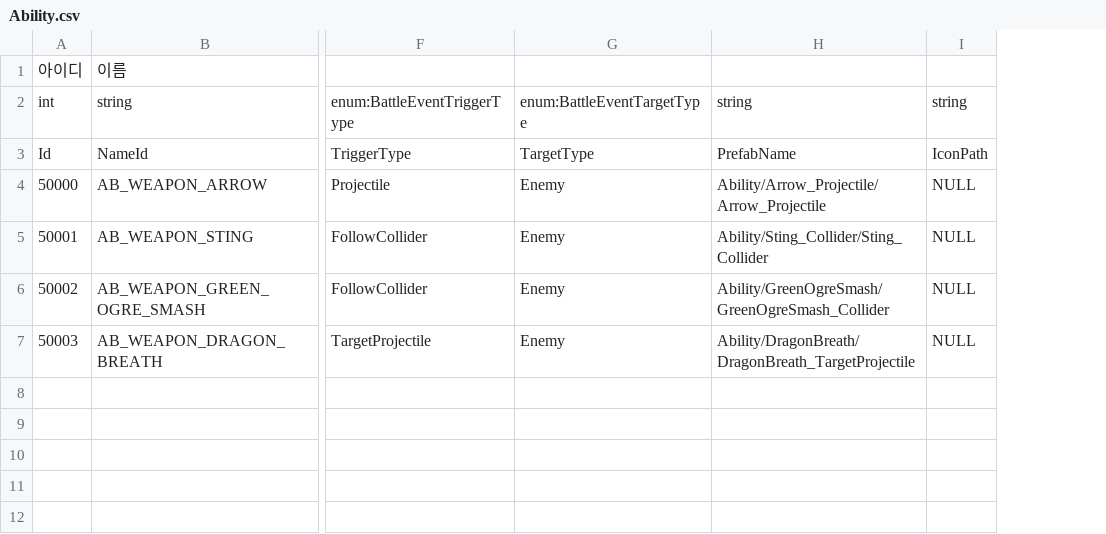
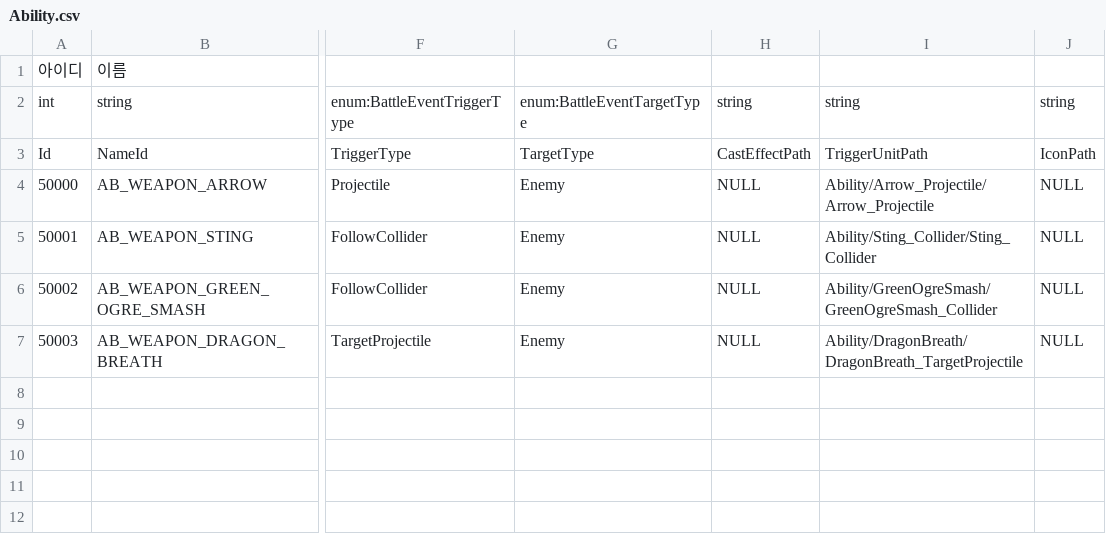
Before and after one commit to hyun9-95/TowerOfInfinity, a CSV file: Assets/Data/Excels/Ability.csv, drawn as a sheet; only a part is shown, gaps mark what is left out; addresses are those after the commit; the diff names each change by its address in the sheet, - before the commit and + after, or states it on an @@ line.

```diff
--- a/Assets/Data/Excels/Ability.csv
+++ b/Assets/Data/Excels/Ability.csv
+column H, rows 2-7: string | CastEffectPath | NULL | NULL | NULL | NULL
-I3: PrefabName
+I3: TriggerUnitPath
```
Also changed, not shown: 14 other files.
